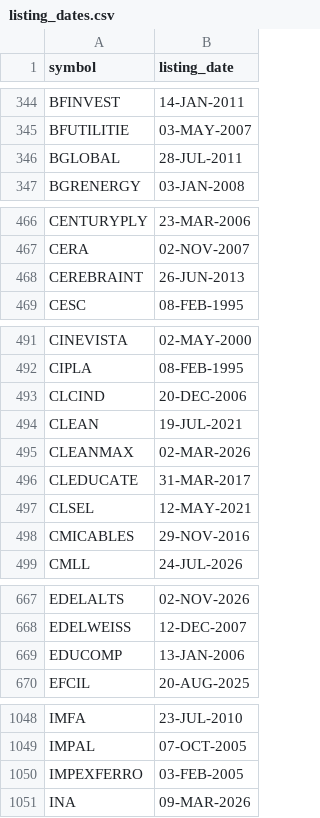
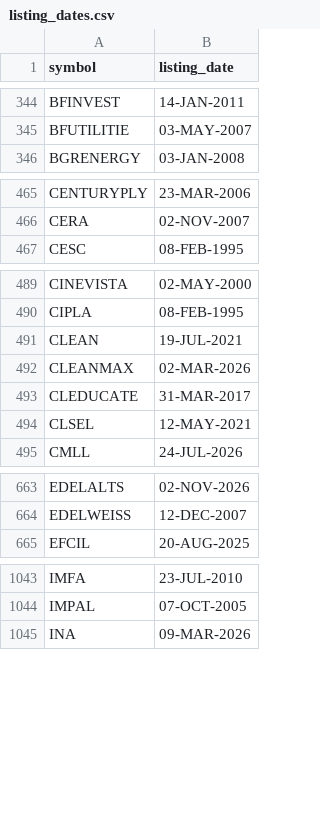
Before and after one commit to itech306/gann-sa-sector, a CSV file: listing_dates.csv, drawn as a sheet; only a part is shown, gaps mark what is left out; the diff covers the shown part only.

Commit message:
EOD data update 2026-11-24

```diff
--- a/listing_dates.csv
+++ b/listing_dates.csv
@@ -345,3 +345,2 @@ BFINVEST,14-JAN-2011
 BFUTILITIE,03-MAY-2007
-BGLOBAL,28-JUL-2011
 BGRENERGY,03-JAN-2008
@@ -467,3 +466,2 @@ CENTURYPLY,23-MAR-2006
 CERA,02-NOV-2007
-CEREBRAINT,26-JUN-2013
 CESC,08-FEB-1995
@@ -492,3 +490,2 @@ CINEVISTA,02-MAY-2000
 CIPLA,08-FEB-1995
-CLCIND,20-DEC-2006
 CLEAN,19-JUL-2021
@@ -497,3 +494,2 @@ CLEDUCATE,31-MAR-2017
 CLSEL,12-MAY-2021
-CMICABLES,29-NOV-2016
 CMLL,24-JUL-2026
@@ -668,3 +664,2 @@ EDELALTS,02-NOV-2026
 EDELWEISS,12-DEC-2007
-EDUCOMP,13-JAN-2006
 EFCIL,20-AUG-2025
@@ -1049,3 +1044,2 @@ IMFA,23-JUL-2010
 IMPAL,07-OCT-2005
-IMPEXFERRO,03-FEB-2005
 INA,09-MAR-2026
```
Also changed, not shown: 1 added row, 6 removed rows and 1 edited cell elsewhere in this file, 1 other file.
